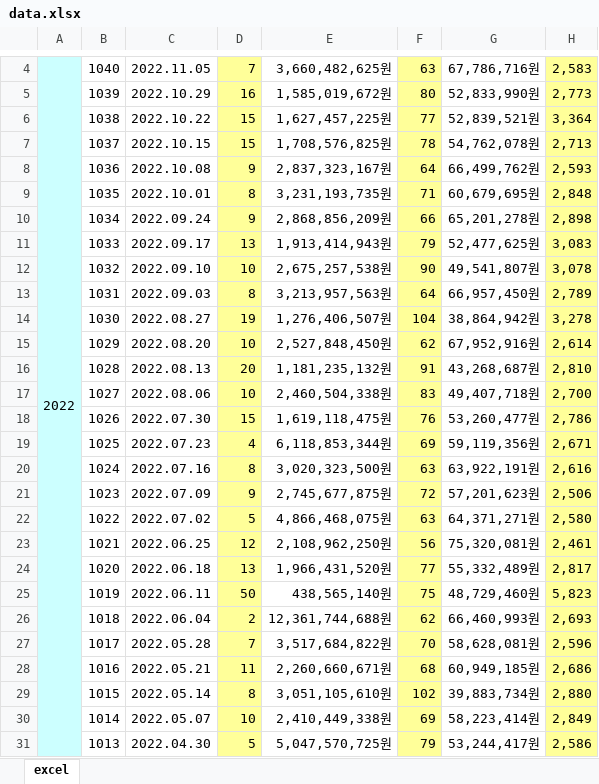
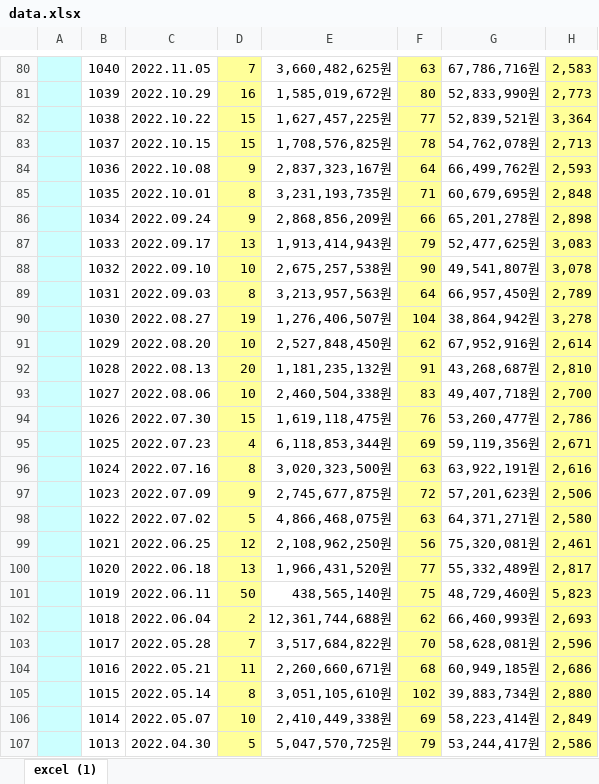
Before and after one commit to hyu-nani/lotto_number_collect_module, an Excel workbook: data.xlsx, sheet excel (1), drawn as a sheet; only a part is shown, gaps mark what is left out; values as stored, in another font and other column widths than the file's, no borders; removed rows and columns are numbered as before the commit, all else as after; the diff covers the shown part only; the diff names each change by its address in the sheet, - before the commit and + after, or states it on an @@ line.

```diff
--- a/data.xlsx (sheet excel (1))
+++ b/data.xlsx (sheet excel (1))
-sheet tab: excel
+sheet tab: excel (1)
-A80: 2022
+A80: (empty)
-A4:A48 merged
```
Also changed, not shown: 76 added rows elsewhere in this sheet.
